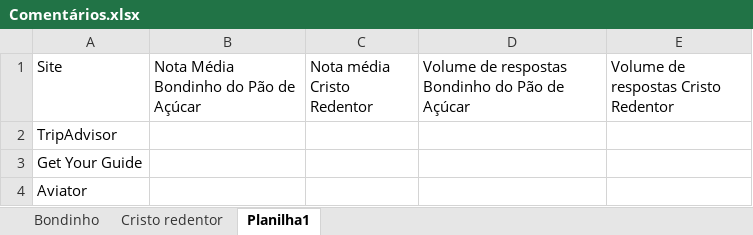
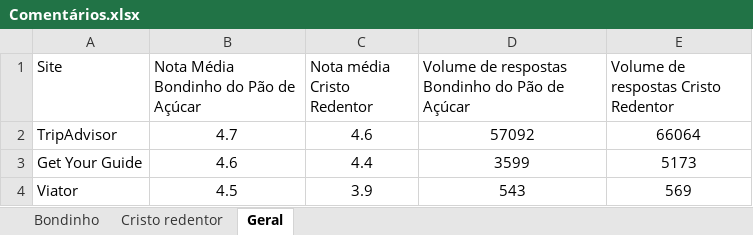
Before and after one commit to emillyvianabr/an-lise_de_coment-rios, an Excel workbook: Comentários.xlsx, sheet Geral, drawn as a sheet; values as stored, in another font and other column widths than the file's, no borders; table styles not drawn; removed rows and columns are numbered as before the commit, all else as after; the diff names each change by its address in the sheet, - before the commit and + after, or states it on an @@ line.

```diff
--- a/Comentários.xlsx (sheet Geral)
+++ b/Comentários.xlsx (sheet Geral)
-sheet tab: Planilha1
+sheet tab: Geral
-B2: (empty)
+B2: 4.7
-C2 (Nota média Cristo Redentor): (empty)
+C2 (Nota média Cristo Redentor): 4.6
-D2: (empty)
+D2: 57092
-E2: (empty)
+E2: 66064
-B3: (empty)
+B3: 4.6
-C3 (Nota média Cristo Redentor): (empty)
+C3 (Nota média Cristo Redentor): 4.4
-D3: (empty)
+D3: 3599
-E3: (empty)
+E3: 5173
-row 4: Aviator
+row 4: Viator | 4.5 | 3.9 | 543 | 569
```
Also changed, not shown: sheet Cristo redentor, sheet Bondinho, 1 other file.
